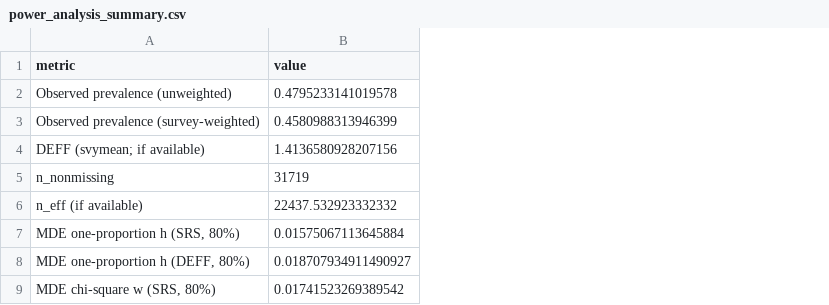
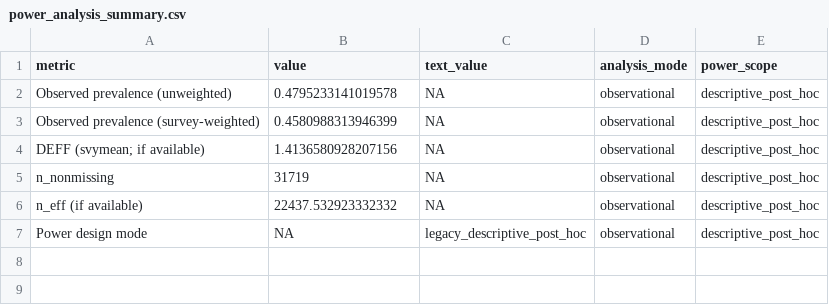
Before and after one commit to ruhelavansh-oss/epi-ML, a CSV file: data/public/outputs/power_analysis_summary.csv, drawn as a sheet; removed rows and columns are numbered as before the commit, all else as after; the diff names each change by its address in the sheet, - before the commit and + after, or states it on an @@ line.

```diff
--- a/data/public/outputs/power_analysis_summary.csv
+++ b/data/public/outputs/power_analysis_summary.csv
+column C (text_value), rows 2-6: all NA
+column D (analysis_mode), rows 2-6: all observational
+column E (power_scope), rows 2-6: all descriptive_post_hoc
-row 7: MDE one-proportion h (SRS, 80%) | 0.01575067113645884
-row 8: MDE one-proportion h (DEFF, 80%) | 0.018707934911490927
-row 9: MDE chi-square w (SRS, 80%) | 0.01741523269389542
+row 7: Power design mode | NA | legacy_descriptive_post_hoc | observational | descriptive_post_hoc
```
Also changed, not shown: data/public/outputs/ebac_final_user_guide_variable_map.csv, data/public/outputs/model_comparison_summary.csv, 40 other files.
